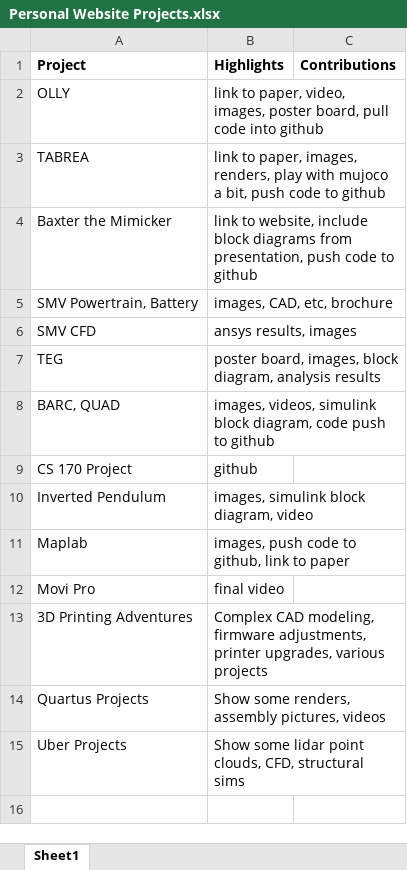
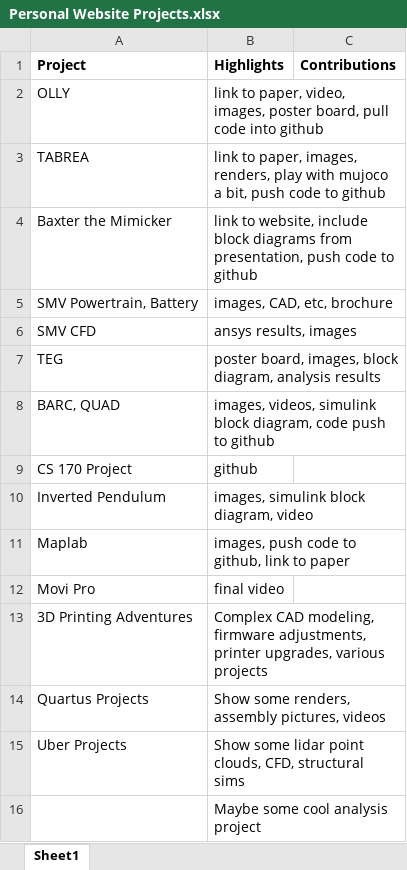
Before and after one commit to benjachang12/benjachang12.github.io, an Excel workbook: Personal Website Projects.xlsx, sheet Sheet1, drawn as a sheet; values as stored, in another font and other column widths than the file's, no borders; the diff names each change by its address in the sheet, - before the commit and + after, or states it on an @@ line.

Commit message:
Updated projects with pictures

```diff
--- a/Personal Website Projects.xlsx (sheet Sheet1)
+++ b/Personal Website Projects.xlsx (sheet Sheet1)
+row 16:  | Maybe some cool analysis project
```
Also changed, not shown: 12 other files.
